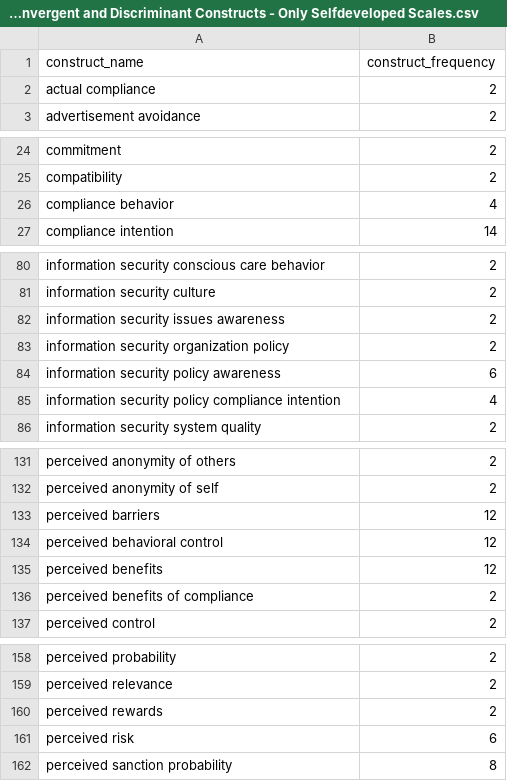
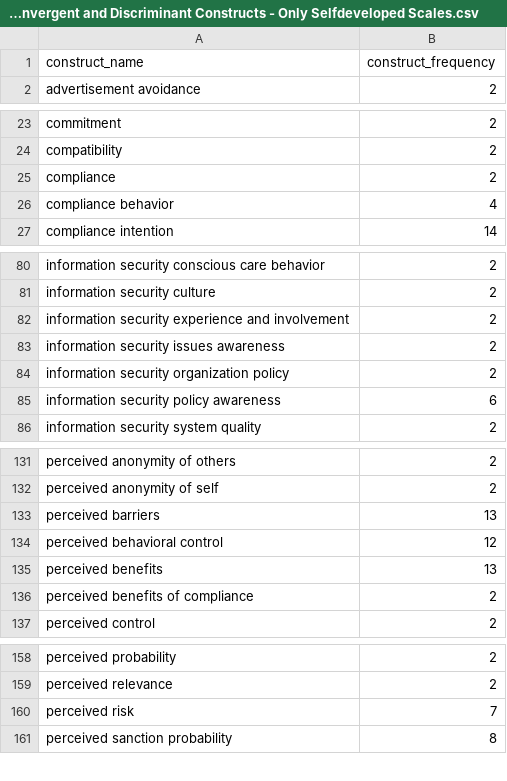
Before and after one commit to neleborgert/CSE-review, a CSV file: code/results/Only Convergent and Discriminant Constructs - Only Selfdeveloped Scales.csv, drawn as a sheet; only a part is shown, gaps mark what is left out; the diff covers the shown part only.

```diff
--- a/code/results/Only Convergent and Discriminant Constructs - Only Selfdeveloped Scales.csv
+++ b/code/results/Only Convergent and Discriminant Constructs - Only Selfdeveloped Scales.csv
@@ -1,3 +1,2 @@
 construct_name;construct_frequency
-actual compliance;2
 advertisement avoidance;2
@@ -25,2 +24,3 @@ commitment;2
 compatibility;2
+compliance;2
 compliance behavior;4
@@ -81,2 +81,3 @@ information security conscious care behavior;2
 information security culture;2
+information security experience and involvement;2
 information security issues awareness;2
@@ -84,3 +85,2 @@ information security organization policy;2
 information security policy awareness;6
-information security policy compliance intention;4
 information security system quality;2
@@ -132,5 +132,5 @@ perceived anonymity of others;2
 perceived anonymity of self;2
-perceived barriers;12
+perceived barriers;13
 perceived behavioral control;12
-perceived benefits;12
+perceived benefits;13
 perceived benefits of compliance;2
@@ -159,4 +159,3 @@ perceived probability;2
 perceived relevance;2
-perceived rewards;2
-perceived risk;6
+perceived risk;7
 perceived sanction probability;8
```
Also changed, not shown: 4 edited cells elsewhere in this file, code/results/Counts of All Convergent Constructs - Only Selfdeveloped Scales.csv, code/results/Counts of All Discriminant Constructs - Only Selfdeveloped Scales.csv, 2 other files.
